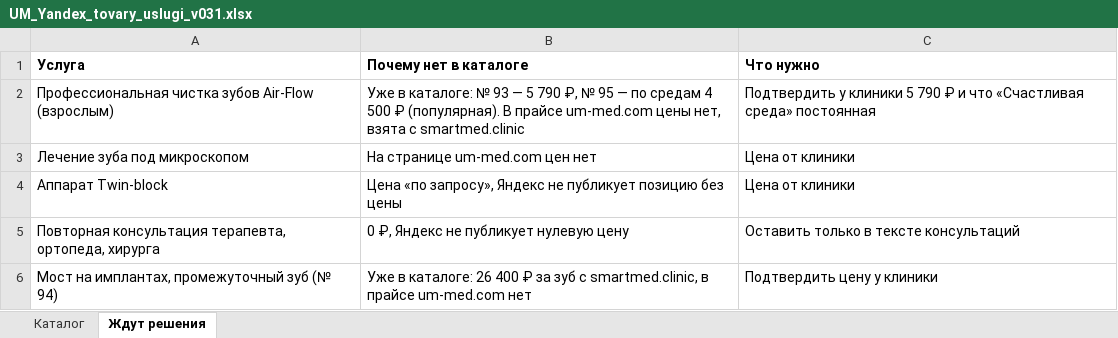
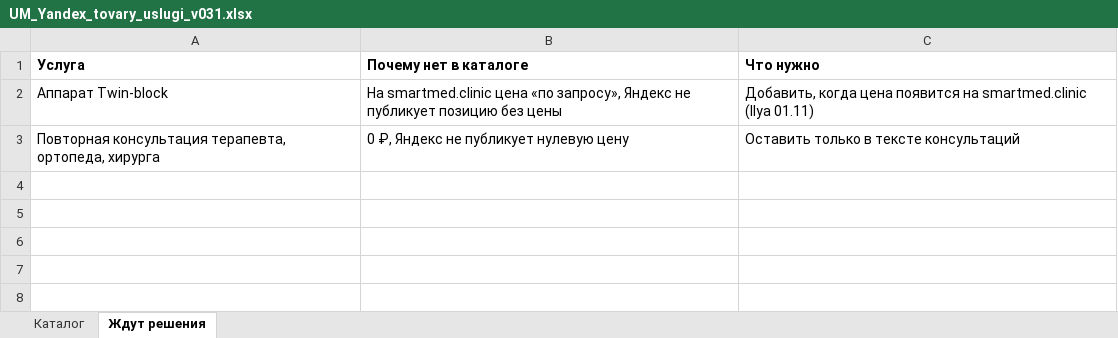
Before and after one commit to ilyasorokin94-hue/umnaya-medicina, an Excel workbook: ads/yandex-maps/catalog/UM_Yandex_tovary_uslugi_v031.xlsx, sheet Ждут решения, drawn as a sheet; values as stored, in another font and other column widths than the file's, no borders; removed rows and columns are numbered as before the commit, all else as after; the diff names each change by its address in the sheet, - before the commit and + after, or states it on an @@ line.

```diff
--- a/ads/yandex-maps/catalog/UM_Yandex_tovary_uslugi_v031.xlsx (sheet Ждут решения)
+++ b/ads/yandex-maps/catalog/UM_Yandex_tovary_uslugi_v031.xlsx (sheet Ждут решения)
-row 2: Профессиональная чистка зубов Air-Flow (взрослым) | Уже в каталоге: № 93 — 5 790 ₽, № 95 — по средам 4 500 ₽ (популярная). В прайсе um-med.com цены нет, взята с smartmed.clinic | Подтвердить у клиники 5 790 ₽ и что «Счастливая среда» постоянная
-row 3: Лечение зуба под микроскопом | На странице um-med.com цен нет | Цена от клиники
-B2 (Почему нет в каталоге): Цена «по запросу»,…
+B2 (Почему нет в каталоге): На smartmed.clinic цена «по запросу»,…
-C2 (Что нужно): Цена от клиники
+C2 (Что нужно): Добавить, когда цена появится на smartmed.clinic (Ilya 01.11)
-row 6: Мост на имплантах, промежуточный зуб (№ 94) | Уже в каталоге: 26 400 ₽ за зуб с smartmed.clinic, в прайсе um-med.com нет | Подтвердить цену у клиники
```
Also changed, not shown: sheet Каталог, 2 other files.
